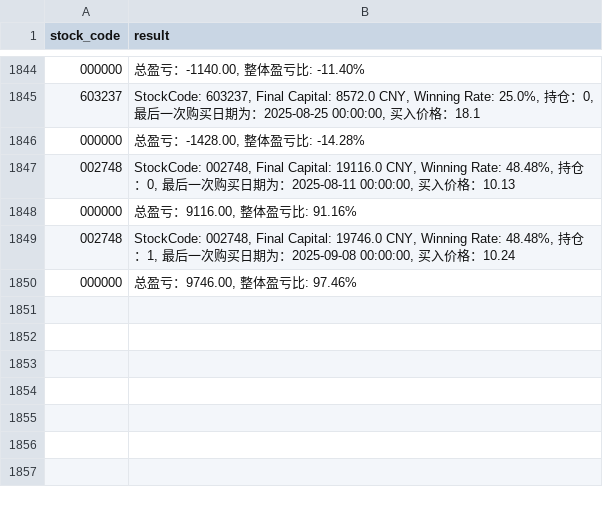
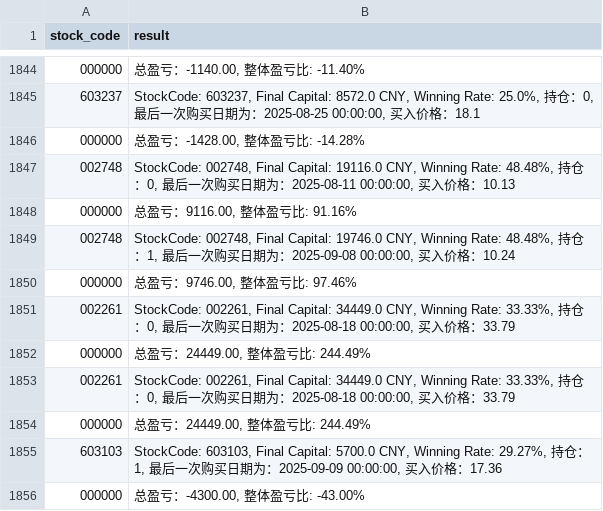
Before and after one commit to zhang1987wing/labs, a CSV file: stock/buy_results.csv, drawn as a sheet; only a part is shown, gaps mark what is left out; the diff names each change by its address in the sheet, - before the commit and + after, or states it on an @@ line.

Commit message:
update

```diff
--- a/stock/buy_results.csv
+++ b/stock/buy_results.csv
+row 1851: 002261 | StockCode: 002261, Final Capital: 34449.0 CNY, Winning Rate: 33.33%, 持仓：0, 最后一次购买日期为：2025-08-18 00:00:00, 买入价格：33.79
+row 1852: 000000 | 总盈亏：24449.00, 整体盈亏比: 244.49%
+row 1853: 002261 | StockCode: 002261, Final Capital: 34449.0 CNY, Winning Rate: 33.33%, 持仓：0, 最后一次购买日期为：2025-08-18 00:00:00, 买入价格：33.79
+row 1854: 000000 | 总盈亏：24449.00, 整体盈亏比: 244.49%
+row 1855: 603103 | StockCode: 603103, Final Capital: 5700.0 CNY, Winning Rate: 29.27%, 持仓：1, 最后一次购买日期为：2025-09-09 00:00:00, 买入价格：17.36
+row 1856: 000000 | 总盈亏：-4300.00, 整体盈亏比: -43.00%
```
